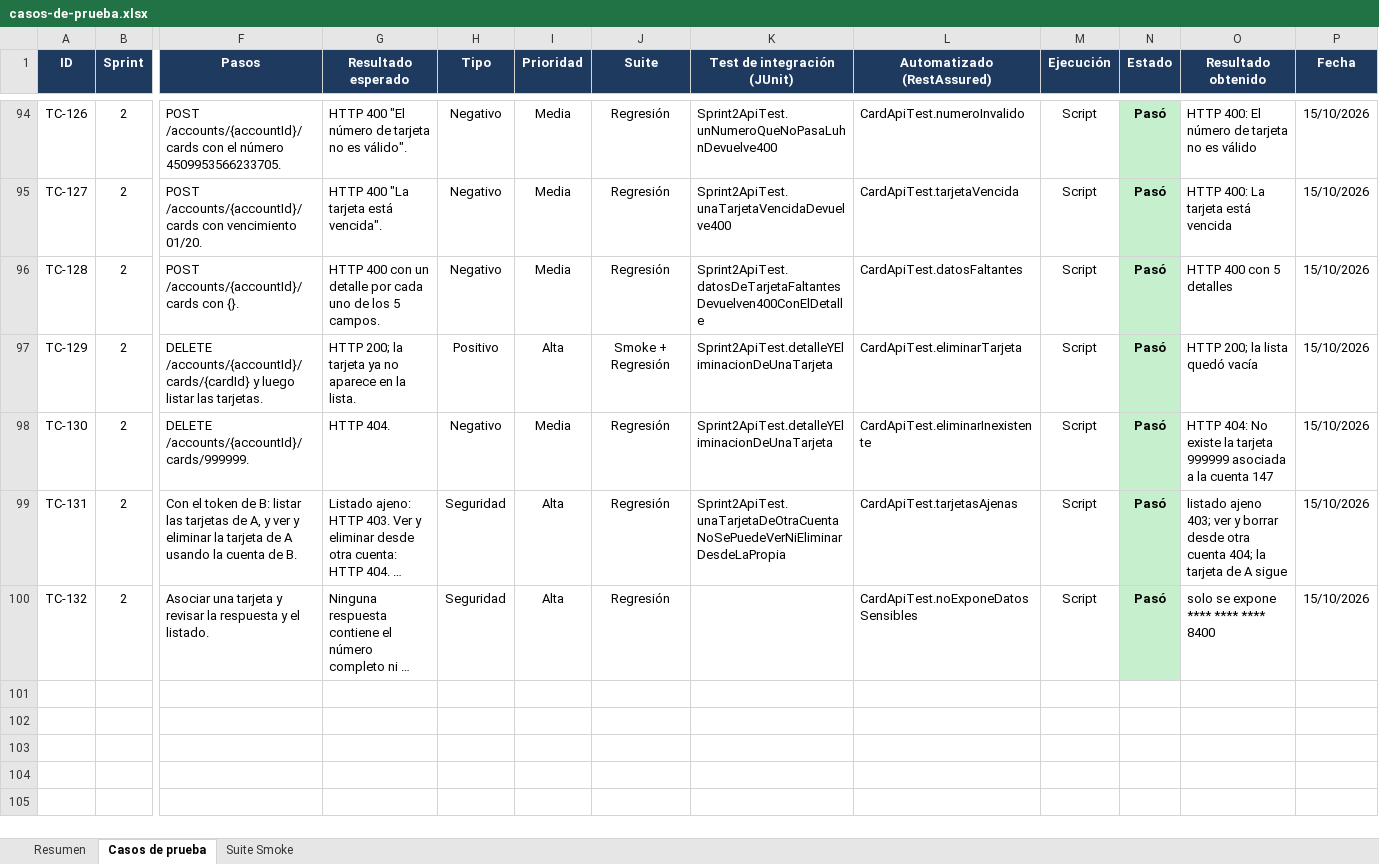
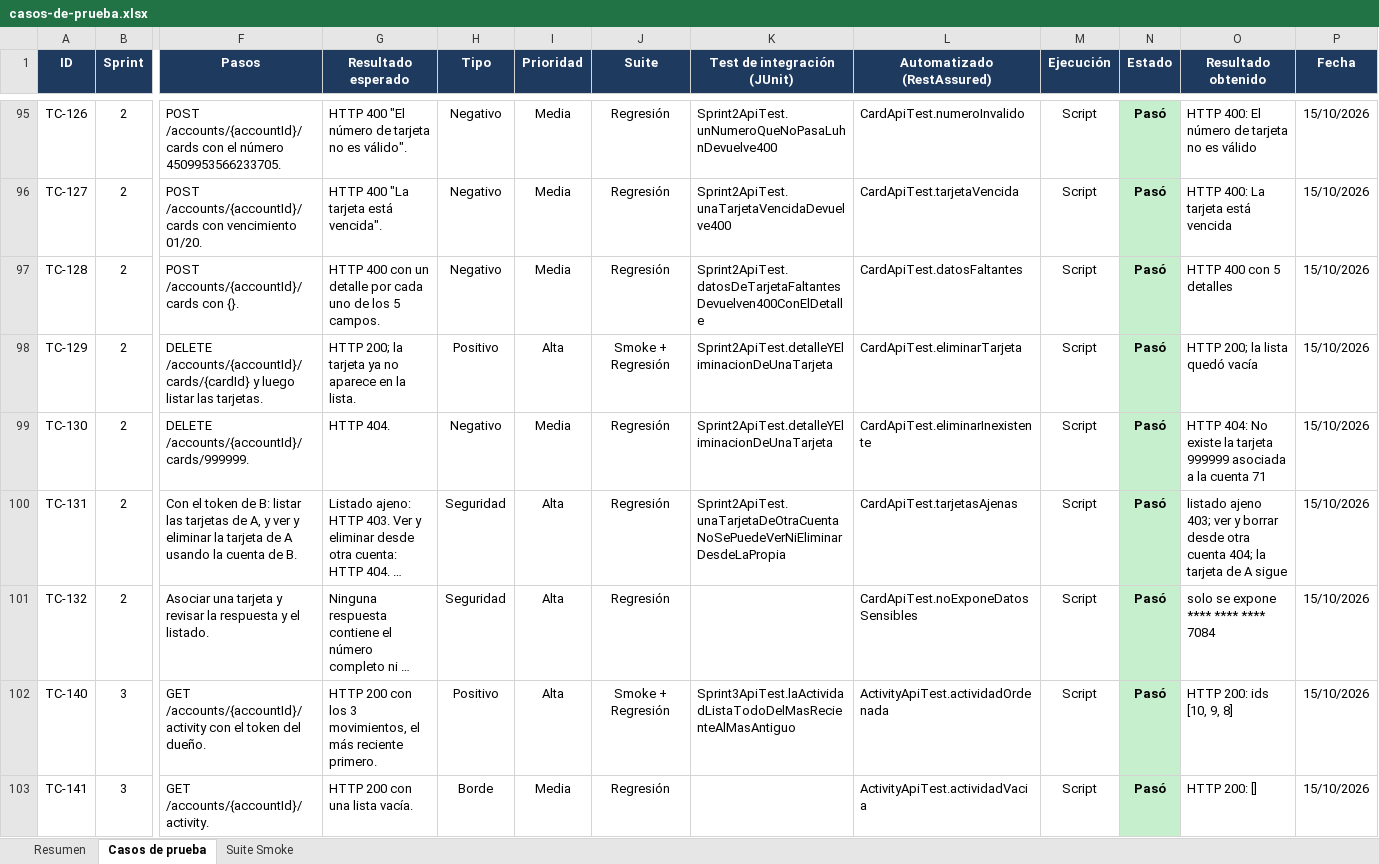
Before and after one commit to FedeVazquez/BilleteraVirtualJava, an Excel workbook: docs/testing/casos-de-prueba.xlsx, sheet Casos de prueba, drawn as a sheet; only a part is shown, gaps mark what is left out; long unchanged cells end in …; values as stored, in another font and other column widths than the file's, no borders; addresses are those after the commit; rows hold the shown columns only; the diff covers the shown part only; the diff names each change by its address in the sheet, - before the commit and + after, or states it on an @@ line.

```diff
--- a/docs/testing/casos-de-prueba.xlsx (sheet Casos de prueba)
+++ b/docs/testing/casos-de-prueba.xlsx (sheet Casos de prueba)
-O99 (Resultado obtenido): …la cuenta 147
+O99 (Resultado obtenido): …la cuenta 71
-O101 (Resultado obtenido): solo se expone **** **** **** 8400
+O101 (Resultado obtenido): solo se expone **** **** **** 7084
+row 102: TC-140 | 3 | GET /accounts/{accountId}/activity con el token del dueño. | HTTP 200 con los 3 movimientos, el más reciente primero. | Positivo | Alta | Smoke + Regresión | Sprint3ApiTest.laActividadListaTodoDelMasRecienteAlMasAntiguo | ActivityApiTest.actividadOrdenada | Script | Pasó | HTTP 200: ids [10, 9, 8] | 15/10/2026
+row 103: TC-141 | 3 | GET /accounts/{accountId}/activity. | HTTP 200 con una lista vacía. | Borde | Media | Regresión |  | ActivityApiTest.actividadVacia | Script | Pasó | HTTP 200: [] | 15/10/2026
```
Also changed, not shown: 20 added rows and 14 edited cells elsewhere in this sheet, sheet Suite Smoke, sheet Resumen, 4 other files.
